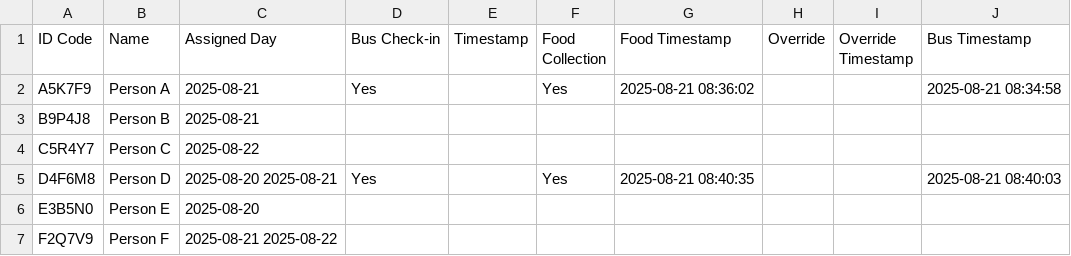
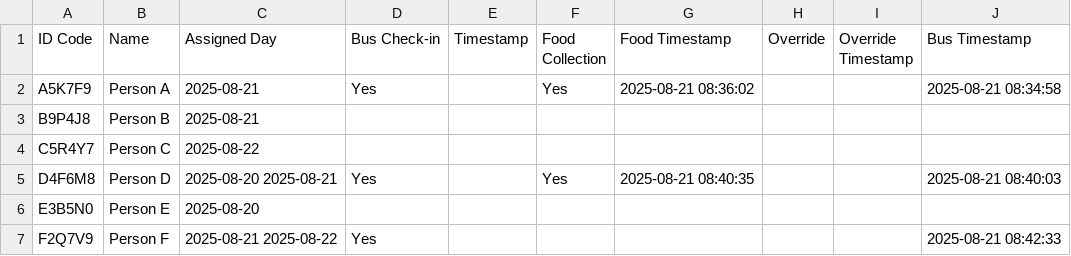
Before and after one commit to Grace-OO/Participants, a CSV file: test_run.csv, drawn as a sheet.

Commit message:
Bus Check-in for Person F

```diff
--- a/test_run.csv
+++ b/test_run.csv
@@ -6,2 +6,2 @@ D4F6M8,Person D,2025-08-20 2025-08-21,Yes,,Yes,2025-08-21 08:40:35,,,2025-08-21
 E3B5N0,Person E,2025-08-20,,,,,,,
-F2Q7V9,Person F,2025-08-21 2025-08-22,,,,,,,
+F2Q7V9,Person F,2025-08-21 2025-08-22,Yes,,,,,,2025-08-21 08:42:33
```
